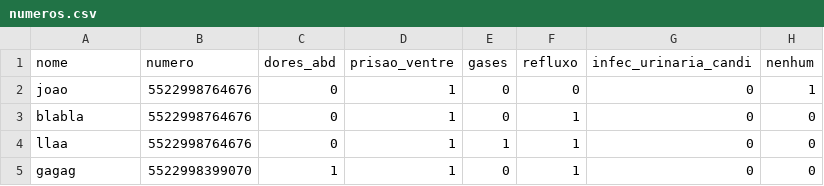
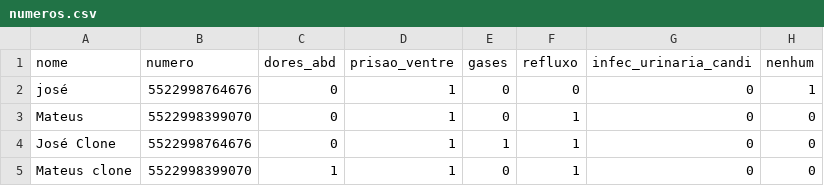
Before and after one commit to Javiercuba/Whats-Bot, a CSV file: numeros.csv, drawn as a sheet.

```diff
--- a/numeros.csv
+++ b/numeros.csv
@@ -1,5 +1,5 @@
 nome,numero,dores_abd,prisao_ventre,gases,refluxo,infec_urinaria_candi,nenhum
-joao,5522998764676 ,0,1,0,0,0,1
-blabla,5522998764676 ,0,1,0,1,0,0
-llaa,5522998764676 ,0,1,1,1,0,0
-gagag,5522998399070 ,1,1,0,1,0,0
+josé,5522998764676 ,0,1,0,0,0,1
+Mateus,5522998399070 ,0,1,0,1,0,0
+José Clone,5522998764676 ,0,1,1,1,0,0
+Mateus clone,5522998399070 ,1,1,0,1,0,0
```
Also changed, not shown: 1 other file.
